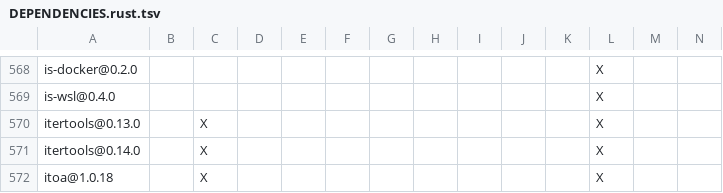
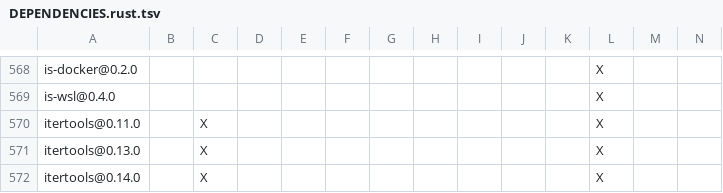
Before and after one commit to agnx-lab/maka, a TSV file: products/maka/cli/DEPENDENCIES.rust.tsv, drawn as a sheet; only a part is shown, gaps mark what is left out; the shorter side is filled out with more unchanged rows; rows hold the shown columns only; the diff names each change by its address in the sheet, - before the commit and + after, or states it on an @@ line.

```diff
--- a/products/maka/cli/DEPENDENCIES.rust.tsv
+++ b/products/maka/cli/DEPENDENCIES.rust.tsv
+row 570: itertools@0.11.0 |  | X |  |  |  |  |  |  |  |  | X
```
Also changed, not shown: 2 other files.
